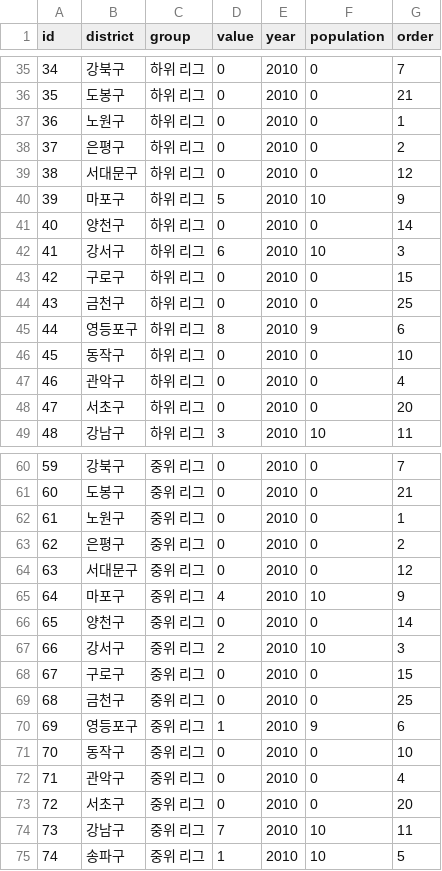
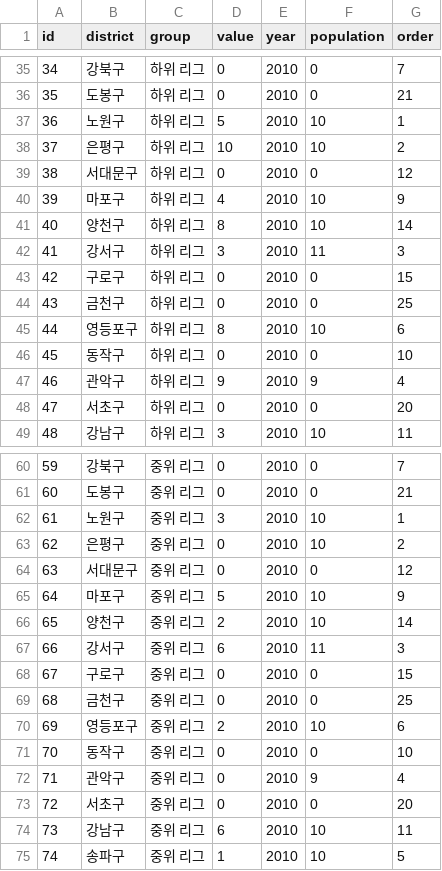
Before and after one commit to Lee-Sik/SoccerOne, a CSV file: finalProject160203/WebContent/data/test3.csv, drawn as a sheet; only a part is shown, gaps mark what is left out; the diff covers the shown part only.

```diff
--- a/finalProject160203/WebContent/data/test3.csv
+++ b/finalProject160203/WebContent/data/test3.csv
@@ -36,13 +36,13 @@
 "35","도봉구","하위 리그","0","2010","0","21"
-"36","노원구","하위 리그","0","2010","0","1"
-"37","은평구","하위 리그","0","2010","0","2"
+"36","노원구","하위 리그","5","2010","10","1"
+"37","은평구","하위 리그","10","2010","10","2"
 "38","서대문구","하위 리그","0","2010","0","12"
-"39","마포구","하위 리그","5","2010","10","9"
-"40","양천구","하위 리그","0","2010","0","14"
-"41","강서구","하위 리그","6","2010","10","3"
+"39","마포구","하위 리그","4","2010","10","9"
+"40","양천구","하위 리그","8","2010","10","14"
+"41","강서구","하위 리그","3","2010","11","3"
 "42","구로구","하위 리그","0","2010","0","15"
 "43","금천구","하위 리그","0","2010","0","25"
-"44","영등포구","하위 리그","8","2010","9","6"
+"44","영등포구","하위 리그","8","2010","10","6"
 "45","동작구","하위 리그","0","2010","0","10"
-"46","관악구","하위 리그","0","2010","0","4"
+"46","관악구","하위 리그","9","2010","9","4"
 "47","서초구","하위 리그","0","2010","0","20"
@@ -61,15 +61,15 @@
 "60","도봉구","중위 리그","0","2010","0","21"
-"61","노원구","중위 리그","0","2010","0","1"
-"62","은평구","중위 리그","0","2010","0","2"
+"61","노원구","중위 리그","3","2010","10","1"
+"62","은평구","중위 리그","0","2010","10","2"
 "63","서대문구","중위 리그","0","2010","0","12"
-"64","마포구","중위 리그","4","2010","10","9"
-"65","양천구","중위 리그","0","2010","0","14"
-"66","강서구","중위 리그","2","2010","10","3"
+"64","마포구","중위 리그","5","2010","10","9"
+"65","양천구","중위 리그","2","2010","10","14"
+"66","강서구","중위 리그","6","2010","11","3"
 "67","구로구","중위 리그","0","2010","0","15"
 "68","금천구","중위 리그","0","2010","0","25"
-"69","영등포구","중위 리그","1","2010","9","6"
+"69","영등포구","중위 리그","2","2010","10","6"
 "70","동작구","중위 리그","0","2010","0","10"
-"71","관악구","중위 리그","0","2010","0","4"
+"71","관악구","중위 리그","0","2010","9","4"
 "72","서초구","중위 리그","0","2010","0","20"
-"73","강남구","중위 리그","7","2010","10","11"
+"73","강남구","중위 리그","6","2010","10","11"
 "74","송파구","중위 리그","1","2010","10","5"
```
Also changed, not shown: 14 edited cells elsewhere in this file, 9 other files.
